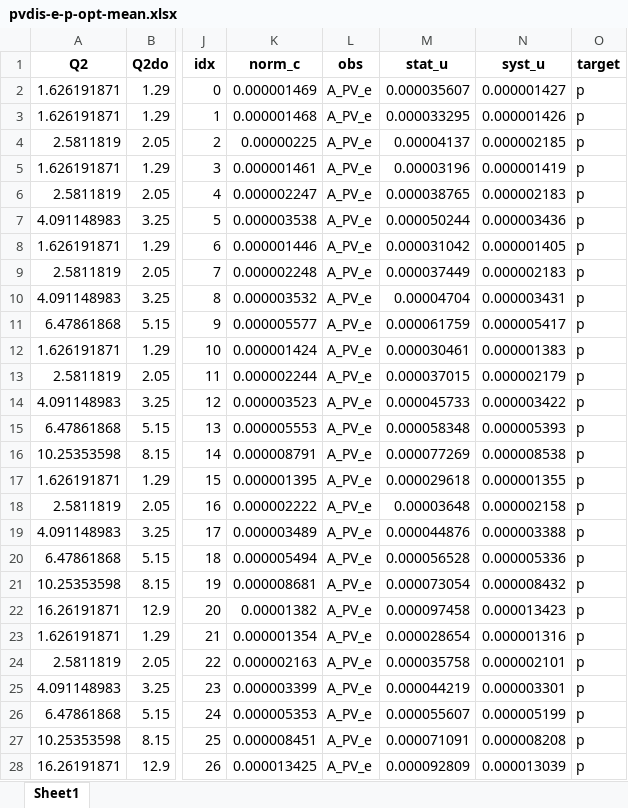
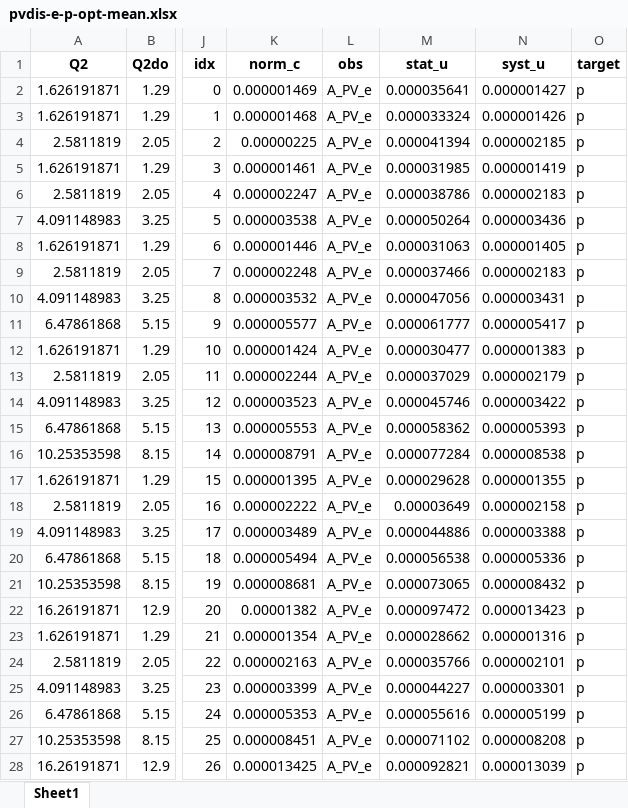
Before and after one commit to QCDHUB/analysis-pvdis, an Excel workbook: results/step22/sim/pvdis-e-p-opt-mean.xlsx, sheet Sheet1, drawn as a sheet; only a part is shown, gaps mark what is left out; values as stored, in another font and other column widths than the file's, no borders; the diff covers the shown part only; the diff names each change by its address in the sheet, - before the commit and + after, or states it on an @@ line.

```diff
--- a/results/step22/sim/pvdis-e-p-opt-mean.xlsx (sheet Sheet1)
+++ b/results/step22/sim/pvdis-e-p-opt-mean.xlsx (sheet Sheet1)
-M2 (stat_u): 0.000035607
+M2 (stat_u): 0.000035641
-M3 (stat_u): 0.000033295
+M3 (stat_u): 0.000033324
-M4 (stat_u): 0.00004137
+M4 (stat_u): 0.000041394
-M5 (stat_u): 0.00003196
+M5 (stat_u): 0.000031985
-M6 (stat_u): 0.000038765
+M6 (stat_u): 0.000038786
-M7 (stat_u): 0.000050244
+M7 (stat_u): 0.000050264
-M8 (stat_u): 0.000031042
+M8 (stat_u): 0.000031063
-M9 (stat_u): 0.000037449
+M9 (stat_u): 0.000037466
-M10 (stat_u): 0.00004704
+M10 (stat_u): 0.000047056
-M11 (stat_u): 0.000061759
+M11 (stat_u): 0.000061777
-M12 (stat_u): 0.000030461
+M12 (stat_u): 0.000030477
-M13 (stat_u): 0.000037015
+M13 (stat_u): 0.000037029
-M14 (stat_u): 0.000045733
+M14 (stat_u): 0.000045746
-M15 (stat_u): 0.000058348
+M15 (stat_u): 0.000058362
-M16 (stat_u): 0.000077269
+M16 (stat_u): 0.000077284
-M17 (stat_u): 0.000029618
+M17 (stat_u): 0.000029628
-M18 (stat_u): 0.00003648
+M18 (stat_u): 0.00003649
-M19 (stat_u): 0.000044876
+M19 (stat_u): 0.000044886
-M20 (stat_u): 0.000056528
+M20 (stat_u): 0.000056538
-M21 (stat_u): 0.000073054
+M21 (stat_u): 0.000073065
-M22 (stat_u): 0.000097458
+M22 (stat_u): 0.000097472
-M23 (stat_u): 0.000028654
+M23 (stat_u): 0.000028662
-M24 (stat_u): 0.000035758
+M24 (stat_u): 0.000035766
-M25 (stat_u): 0.000044219
+M25 (stat_u): 0.000044227
-M26 (stat_u): 0.000055607
+M26 (stat_u): 0.000055616
-M27 (stat_u): 0.000071091
+M27 (stat_u): 0.000071102
-M28 (stat_u): 0.000092809
+M28 (stat_u): 0.000092821
```
Also changed, not shown: 452 edited cells elsewhere in this sheet, results/step22/sim/pvdis-e-d-opt-mean.xlsx, 7 other files.
